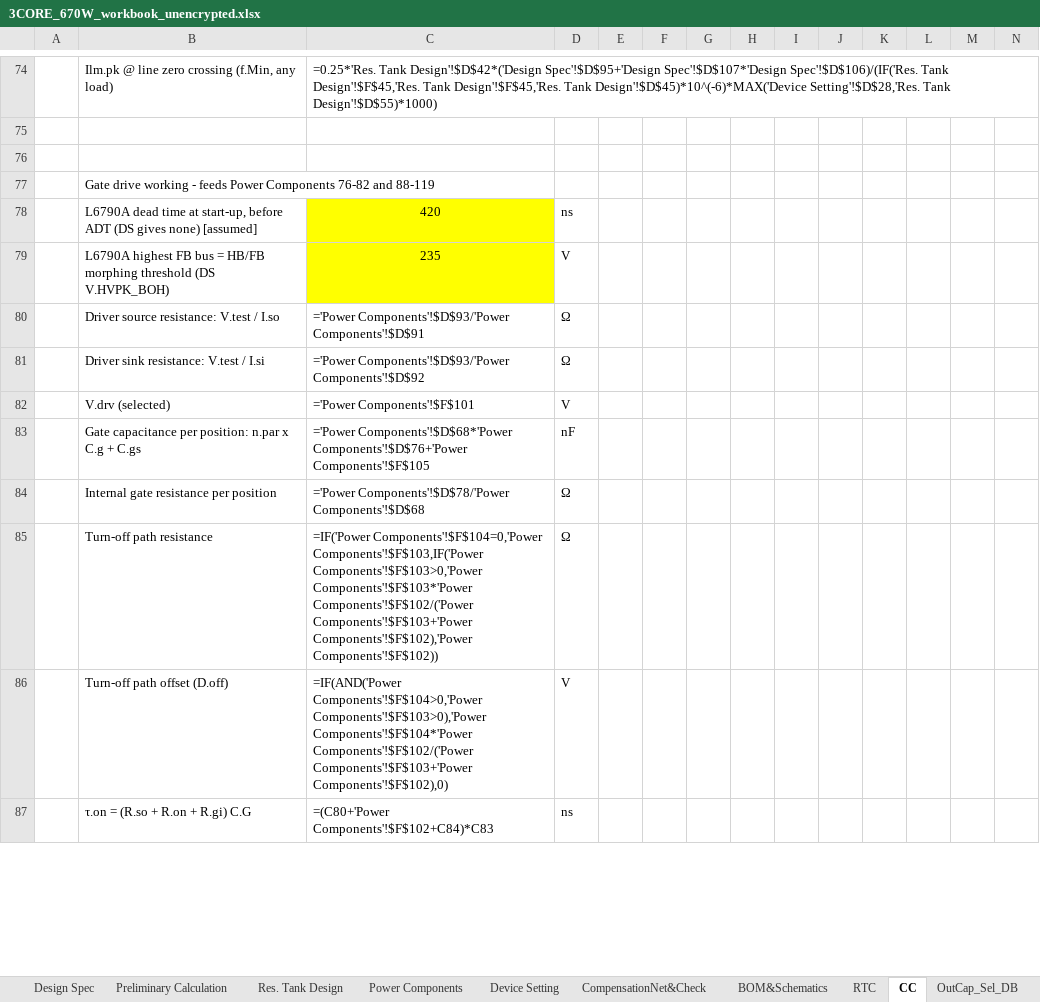
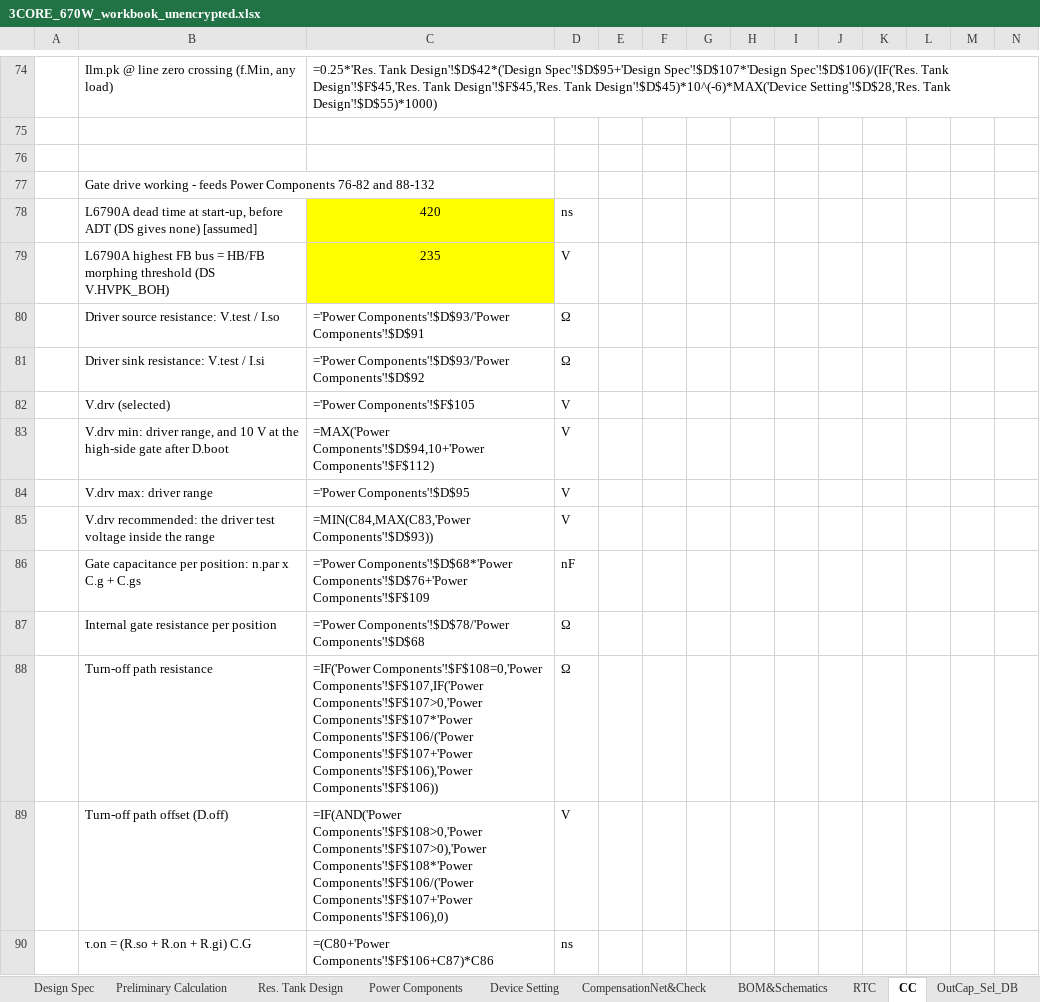
Before and after one commit to yohan924-ops/L6790A-Single-Stage-PFC-LLC-Converter, an Excel workbook: Calculation Excel Sheet/variants/3CORE_670W_workbook_unencrypted.xlsx, sheet CC, drawn as a sheet; only a part is shown, gaps mark what is left out; values as stored, in another font and other column widths than the file's, no borders; formulas without a stored value are shown as written; charts and pictures not drawn; addresses are those after the commit; rows hold the shown columns only; the diff covers the shown part only; the diff names each change by its address in the sheet, - before the commit and + after, or states it on an @@ line.

```diff
--- a/Calculation Excel Sheet/variants/3CORE_670W_workbook_unencrypted.xlsx (sheet CC)
+++ b/Calculation Excel Sheet/variants/3CORE_670W_workbook_unencrypted.xlsx (sheet CC)
-B77: …76-82 and 88-119
+B77: …76-82 and 88-132
-C82: ='Power Components'!$F$101
+C82: ='Power Components'!$F$105
+row 83:  | V.drv min: driver range, and 10 V at the high-side gate after D.boot | =MAX('Power Components'!$D$94,10+'Power Components'!$F$112) | V
+row 84:  | V.drv max: driver range | ='Power Components'!$D$95 | V
+row 85:  | V.drv recommended: the driver test voltage inside the range | =MIN(C84,MAX(C83,'Power Components'!$D$93)) | V
-C86: …Components'!$D$68*'Power Components'!$D$76+'Power Components'!$F$105
+C86: …Components'!$D$68*'Power Components'!$D$76+'Power Components'!$F$109
-C88: =IF('Power Components'!$F$104=0,'Power Components'!$F$103,IF('Power Components'!$F$103>0,'Power Components'!$F$103*'Power Components'!$F$102/('Power Components'!$F$103+'Power Components'!$F$102),'Power Components'!$F$102))
+C88: =IF('Power Components'!$F$108=0,'Power Components'!$F$107,IF('Power Components'!$F$107>0,'Power Components'!$F$107*'Power Components'!$F$106/('Power Components'!$F$107+'Power Components'!$F$106),'Power Components'!$F$106))
-C89: =IF(AND('Power Components'!$F$104>0,'Power Components'!$F$103>0),'Power Components'!$F$104*'Power Components'!$F$102/('Power Components'!$F$103+'Power Components'!$F$102),0)
+C89: =IF(AND('Power Components'!$F$108>0,'Power Components'!$F$107>0),'Power Components'!$F$108*'Power Components'!$F$106/('Power Components'!$F$107+'Power Components'!$F$106),0)
-C90: =(C80+'Power Components'!$F$102+C84)*C83
+C90: =(C80+'Power Components'!$F$106+C87)*C86
```
Also changed, not shown: 10 added rows and 42 edited cells elsewhere in this sheet, sheet Power Components, sheet Res. Tank Design, sheet CHANGELOG_rev0_6, formulas that keep their value, charts or pictures, Calculation Excel Sheet/GUIDE_PQ50_657W_workbook_rev0_6_unencrypted.xlsx, Calculation Excel Sheet/variants/BENCH_200W_LGE_workbook_unencrypted.xlsx, 13 other files.
